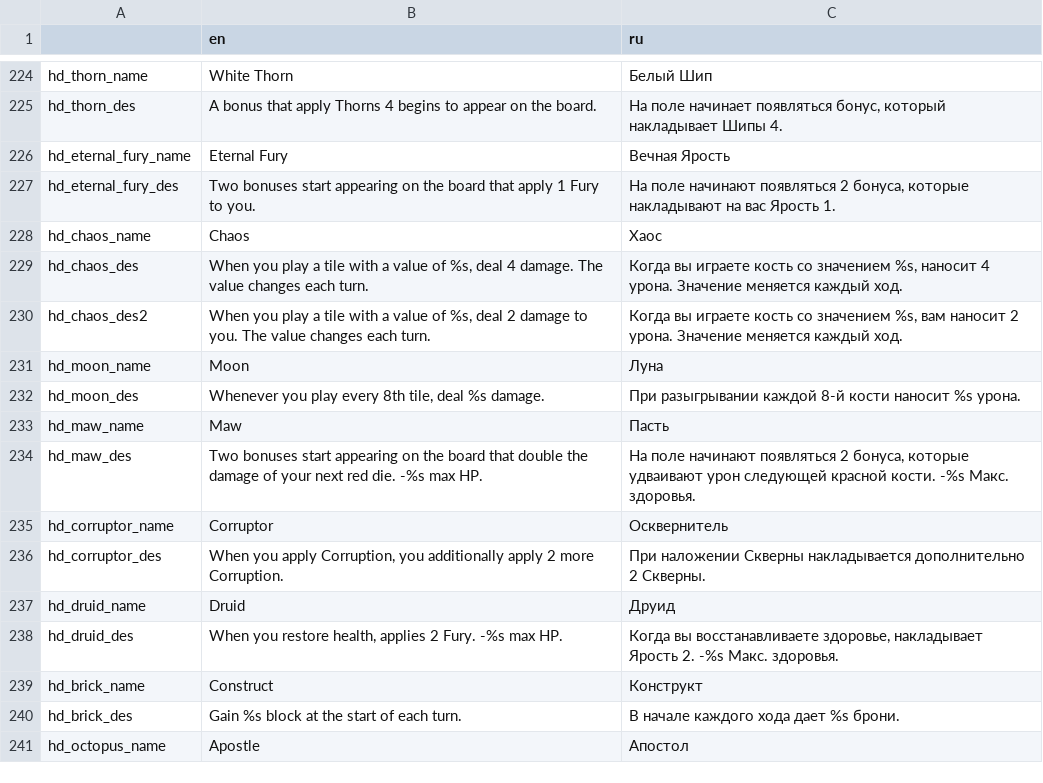
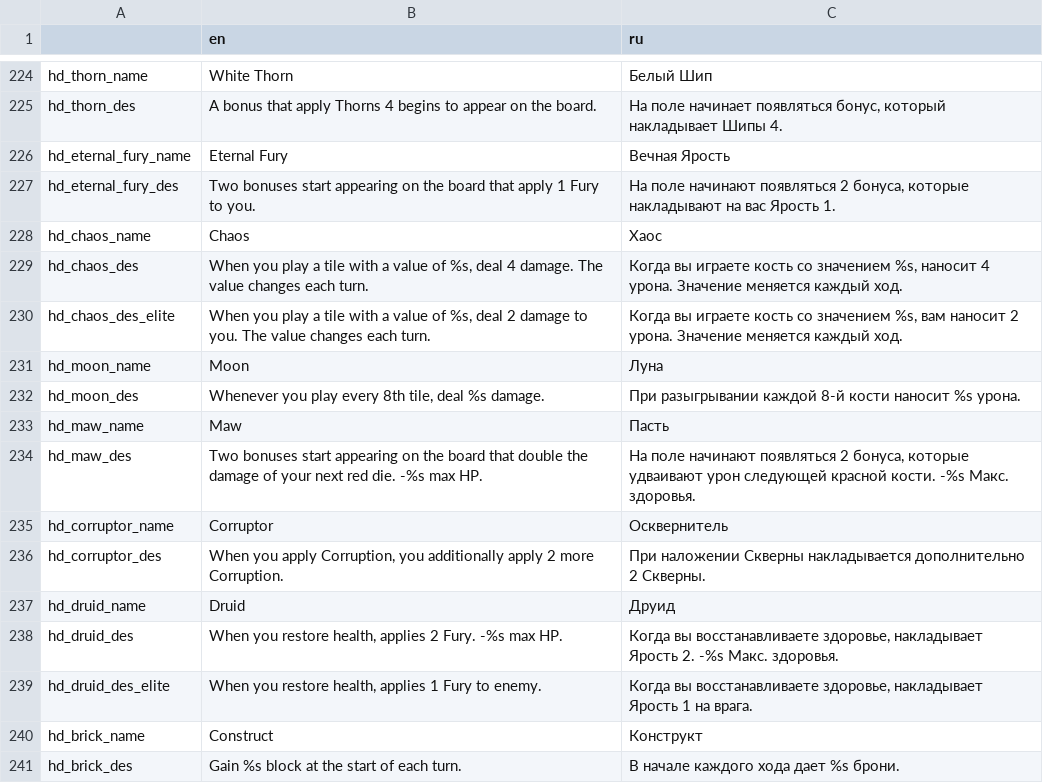
Before and after one commit to Dogma322/headkeeper, a CSV file: translation/Translation - Лист1(49).csv, drawn as a sheet; only a part is shown, gaps mark what is left out; the shorter side is filled out with more unchanged rows.

```diff
--- a/translation/Translation - Лист1(49).csv
+++ b/translation/Translation - Лист1(49).csv
@@ -229,3 +229,3 @@ hd_chaos_name,Chaos,Хаос
 hd_chaos_des,"When you play a tile with a value of %s, deal 4 damage. The value changes each turn.","Когда вы играете кость со значением %s, наносит 4 урона. Значение меняется каждый ход."
-hd_chaos_des2,"When you play a tile with a value of %s, deal 2 damage to you. The value changes each turn.","Когда вы играете кость со значением %s, вам наносит 2 урона. Значение меняется каждый ход."
+hd_chaos_des_elite,"When you play a tile with a value of %s, deal 2 damage to you. The value changes each turn.","Когда вы играете кость со значением %s, вам наносит 2 урона. Значение меняется каждый ход."
 hd_moon_name,Moon,Луна
@@ -238,2 +238,3 @@ hd_druid_name,Druid,Друид
 hd_druid_des,"When you restore health, applies 2 Fury. -%s max HP.","Когда вы восстанавливаете здоровье, накладывает Ярость 2. -%s Макс. здоровья."
+hd_druid_des_elite,"When you restore health, applies 1 Fury to enemy.","Когда вы восстанавливаете здоровье, накладывает Ярость 1 на врага."
 hd_brick_name,Construct,Конструкт
```
Also changed, not shown: 10 other files.
